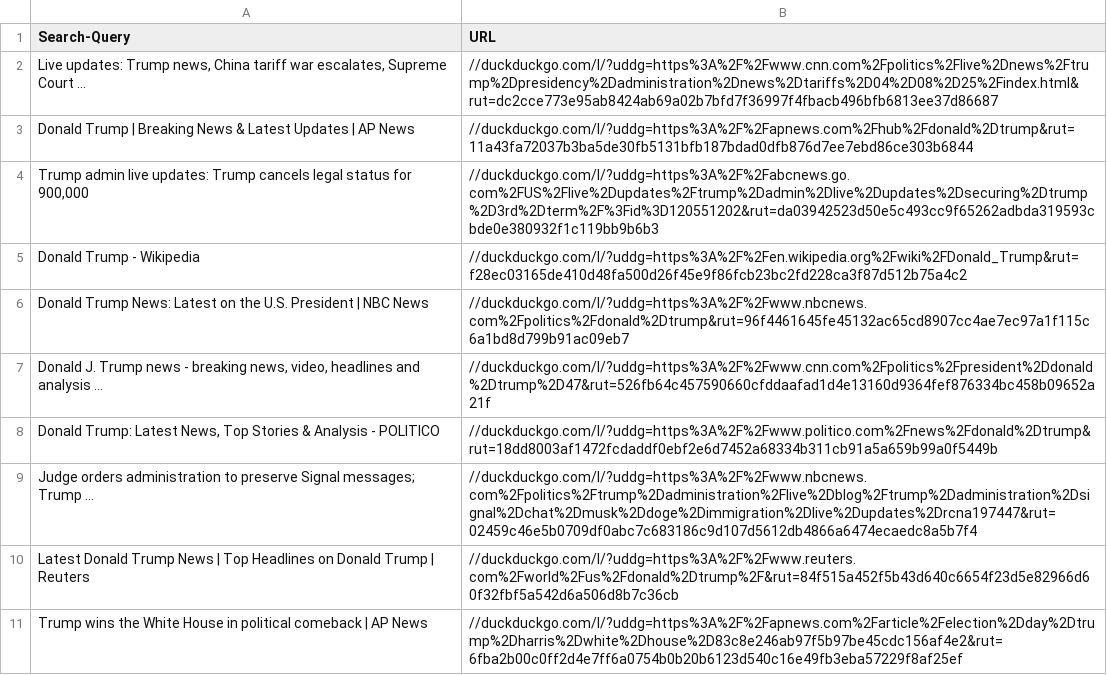
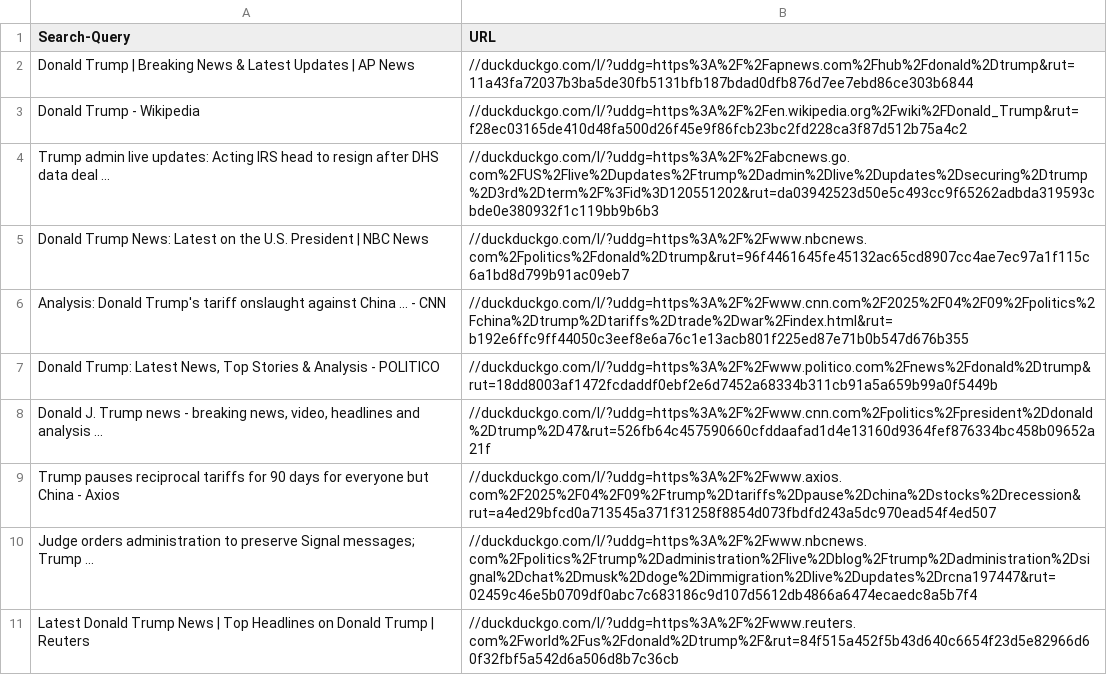
Before and after one commit to galacticmice/tuna, a CSV file: search-Trump.csv, drawn as a sheet.

Commit message:
Added user input for search query. Specified line terminator to \n to ensure LF line endings.

```diff
--- a/search-Trump.csv
+++ b/search-Trump.csv
@@ -1,11 +1,11 @@
 Search-Query,URL
-"Live updates: Trump news, China tariff war escalates, Supreme Court ...",//duckduckgo.com/l/?uddg=https%3A%2F%2Fwww.cnn.com%2Fpolitics%2Flive%2Dnews%2Ftrump%2Dpresidency%2Dadministration%2Dnews%2Dtariffs%2D04%2D08%2D25%2Findex.html&rut=dc2cce773e95ab8424ab69a02b7bfd7f36997f4fbacb496bfb6813ee37d86687
 Donald Trump | Breaking News & Latest Updates | AP News,//duckduckgo.com/l/?uddg=https%3A%2F%2Fapnews.com%2Fhub%2Fdonald%2Dtrump&rut=11a43fa72037b3ba5de30fb5131bfb187bdad0dfb876d7ee7ebd86ce303b6844
-"Trump admin live updates: Trump cancels legal status for 900,000",//duckduckgo.com/l/?uddg=https%3A%2F%2Fabcnews.go.com%2FUS%2Flive%2Dupdates%2Ftrump%2Dadmin%2Dlive%2Dupdates%2Dsecuring%2Dtrump%2D3rd%2Dterm%2F%3Fid%3D120551202&rut=da03942523d50e5c493cc9f65262adbda319593cbde0e380932f1c119bb9b6b3
 Donald Trump - Wikipedia,//duckduckgo.com/l/?uddg=https%3A%2F%2Fen.wikipedia.org%2Fwiki%2FDonald_Trump&rut=f28ec03165de410d48fa500d26f45e9f86fcb23bc2fd228ca3f87d512b75a4c2
+Trump admin live updates: Acting IRS head to resign after DHS data deal ...,//duckduckgo.com/l/?uddg=https%3A%2F%2Fabcnews.go.com%2FUS%2Flive%2Dupdates%2Ftrump%2Dadmin%2Dlive%2Dupdates%2Dsecuring%2Dtrump%2D3rd%2Dterm%2F%3Fid%3D120551202&rut=da03942523d50e5c493cc9f65262adbda319593cbde0e380932f1c119bb9b6b3
 Donald Trump News: Latest on the U.S. President | NBC News,//duckduckgo.com/l/?uddg=https%3A%2F%2Fwww.nbcnews.com%2Fpolitics%2Fdonald%2Dtrump&rut=96f4461645fe45132ac65cd8907cc4ae7ec97a1f115c6a1bd8d799b91ac09eb7
+Analysis: Donald Trump's tariff onslaught against China ... - CNN,//duckduckgo.com/l/?uddg=https%3A%2F%2Fwww.cnn.com%2F2025%2F04%2F09%2Fpolitics%2Fchina%2Dtrump%2Dtariffs%2Dtrade%2Dwar%2Findex.html&rut=b192e6ffc9ff44050c3eef8e6a76c1e13acb801f225ed87e71b0b547d676b355
+"Donald Trump: Latest News, Top Stories & Analysis - POLITICO",//duckduckgo.com/l/?uddg=https%3A%2F%2Fwww.politico.com%2Fnews%2Fdonald%2Dtrump&rut=18dd8003af1472fcdaddf0ebf2e6d7452a68334b311cb91a5a659b99a0f5449b
 "Donald J. Trump news - breaking news, video, headlines and analysis ...",//duckduckgo.com/l/?uddg=https%3A%2F%2Fwww.cnn.com%2Fpolitics%2Fpresident%2Ddonald%2Dtrump%2D47&rut=526fb64c457590660cfddaafad1d4e13160d9364fef876334bc458b09652a21f
-"Donald Trump: Latest News, Top Stories & Analysis - POLITICO",//duckduckgo.com/l/?uddg=https%3A%2F%2Fwww.politico.com%2Fnews%2Fdonald%2Dtrump&rut=18dd8003af1472fcdaddf0ebf2e6d7452a68334b311cb91a5a659b99a0f5449b
+Trump pauses reciprocal tariffs for 90 days for everyone but China - Axios,//duckduckgo.com/l/?uddg=https%3A%2F%2Fwww.axios.com%2F2025%2F04%2F09%2Ftrump%2Dtariffs%2Dpause%2Dchina%2Dstocks%2Drecession&rut=a4ed29bfcd0a713545a371f31258f8854d073fbdfd243a5dc970ead54f4ed507
 Judge orders administration to preserve Signal messages; Trump ...,//duckduckgo.com/l/?uddg=https%3A%2F%2Fwww.nbcnews.com%2Fpolitics%2Ftrump%2Dadministration%2Flive%2Dblog%2Ftrump%2Dadministration%2Dsignal%2Dchat%2Dmusk%2Ddoge%2Dimmigration%2Dlive%2Dupdates%2Drcna197447&rut=02459c46e5b0709df0abc7c683186c9d107d5612db4866a6474ecaedc8a5b7f4
 Latest Donald Trump News | Top Headlines on Donald Trump | Reuters,//duckduckgo.com/l/?uddg=https%3A%2F%2Fwww.reuters.com%2Fworld%2Fus%2Fdonald%2Dtrump%2F&rut=84f515a452f5b43d640c6654f23d5e82966d60f32fbf5a542d6a506d8b7c36cb
-Trump wins the White House in political comeback | AP News,//duckduckgo.com/l/?uddg=https%3A%2F%2Fapnews.com%2Farticle%2Felection%2Dday%2Dtrump%2Dharris%2Dwhite%2Dhouse%2D83c8e246ab97f5b97be45cdc156af4e2&rut=6fba2b00c0ff2d4e7ff6a0754b0b20b6123d540c16e49fb3eba57229f8af25ef
```
Also changed, not shown: 1 other file.
